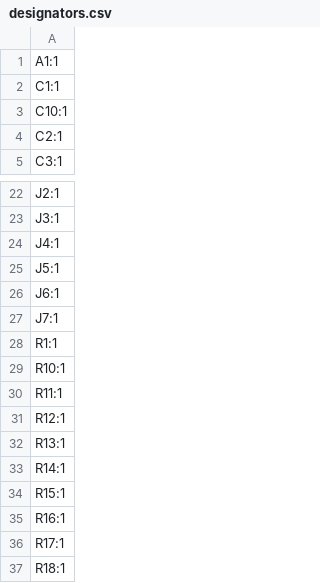
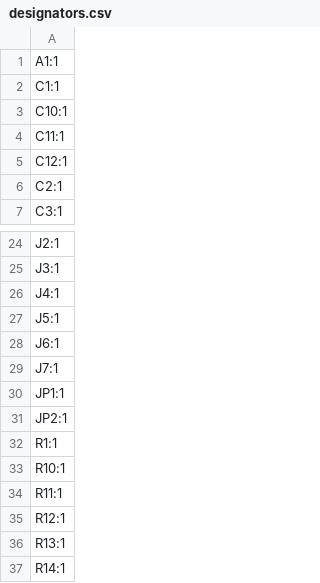
Before and after one commit to nyarurato/RRFExtRP2040Board, a CSV file: production/designators.csv, drawn as a sheet; only a part is shown, gaps mark what is left out; the shorter side is filled out with more unchanged rows.

```diff
--- a/production/designators.csv
+++ b/production/designators.csv
@@ -3,2 +3,4 @@ C1:1
 C10:1
+C11:1
+C12:1
 C2:1
@@ -27,2 +29,4 @@ J6:1
 J7:1
+JP1:1
+JP2:1
 R1:1
```
Also changed, not shown: production/bom.csv, production/positions.csv, 6 other files.
